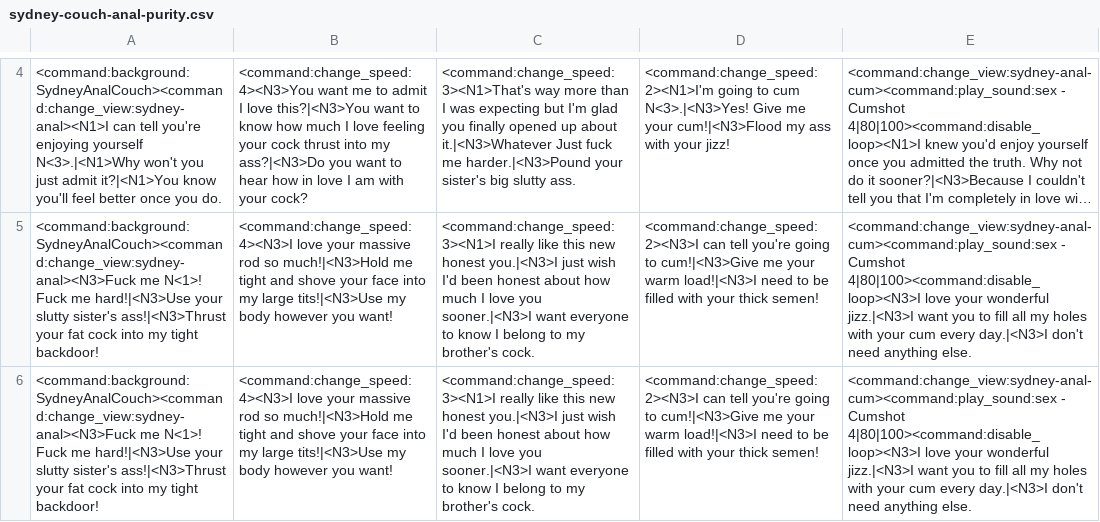
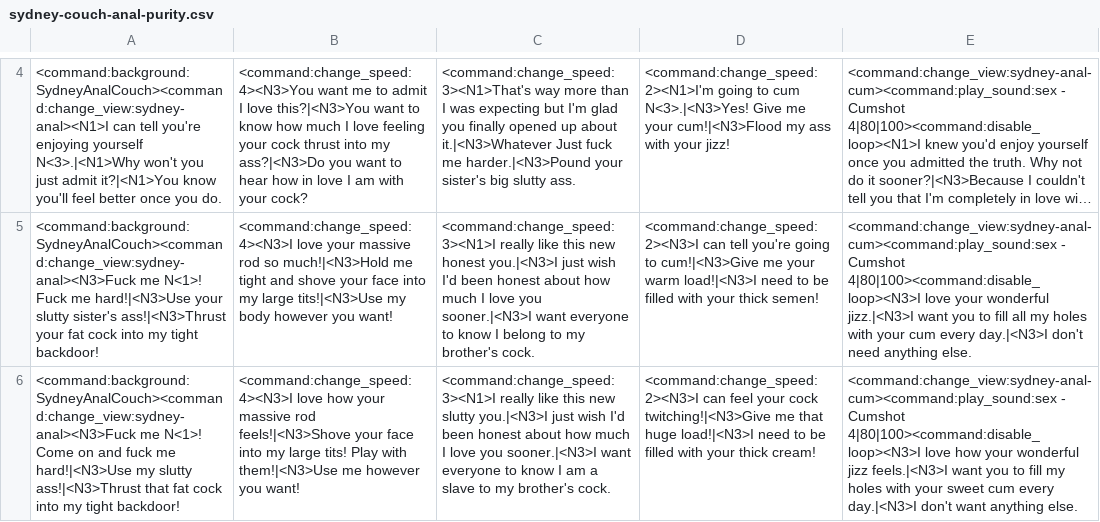
Before and after one commit to Hambiguity/UD-F95-Community-Version, a CSV file: Data/Dialogues/Sydney/sydney-couch-anal-purity.csv, drawn as a sheet; only a part is shown, gaps mark what is left out; long unchanged cells end in …; the diff names each change by its address in the sheet, - before the commit and + after, or states it on an @@ line.

```diff
--- a/Data/Dialogues/Sydney/sydney-couch-anal-purity.csv
+++ b/Data/Dialogues/Sydney/sydney-couch-anal-purity.csv
-A6: …me N<1>! Fuck me hard!|<N3>Use your slutty sister's ass!|<N3>Thrust your fat cock…
+A6: …me N<1>! Come on and fuck me hard!|<N3>Use my slutty ass!|<N3>Thrust that fat cock…
-B6: <command:change_speed:4><N3>I love your massive rod so much!|<N3>Hold me tight and shove your face into my large tits!|<N3>Use my body however you…
+B6: <command:change_speed:4><N3>I love how your massive rod feels!|<N3>Shove your face into my large tits! Play with them!|<N3>Use me however you…
-C6: …this new honest you.|<N3>I just wish I'd been honest about how much I love you sooner.|<N3>I want everyone to know I belong to my…
+C6: …this new slutty you.|<N3>I just wish I'd been honest about how much I love you sooner.|<N3>I want everyone to know I am a slave to my…
-D6: <command:change_speed:2><N3>I can tell you're going to cum!|<N3>Give me your warm load!|<N3>I need to be filled with your thick semen!
+D6: <command:change_speed:2><N3>I can feel your cock twitching!|<N3>Give me that huge load!|<N3>I need to be filled with your thick cream!
-E6: …4|80|100><command:disable_loop><N3>I love your wonderful jizz.|<N3>I want you to fill all my holes with your cum every day.|<N3>I don't need anything else.
+E6: …4|80|100><command:disable_loop><N3>I love how your wonderful jizz feels.|<N3>I want you to fill my holes with your sweet cum every day.|<N3>I don't want anything else.
```
Also changed, not shown: Data/Dialogues/Sydney/sydney-couch-anal-corrupt.csv, 1 other file.
